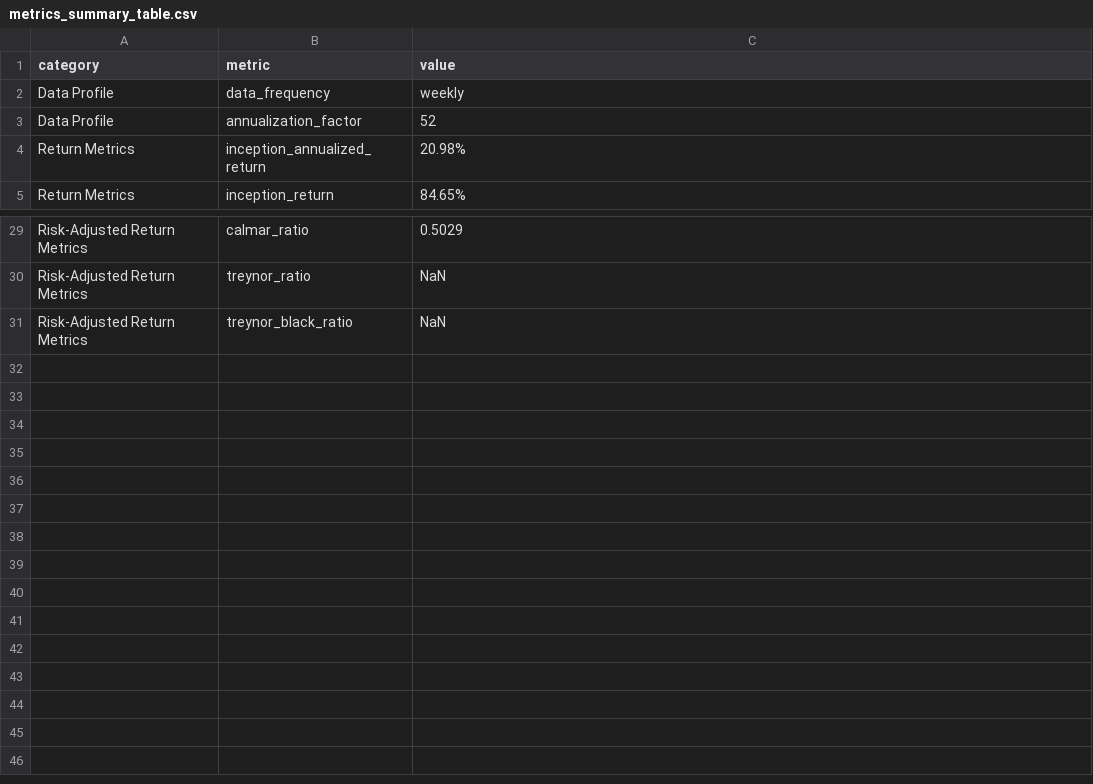
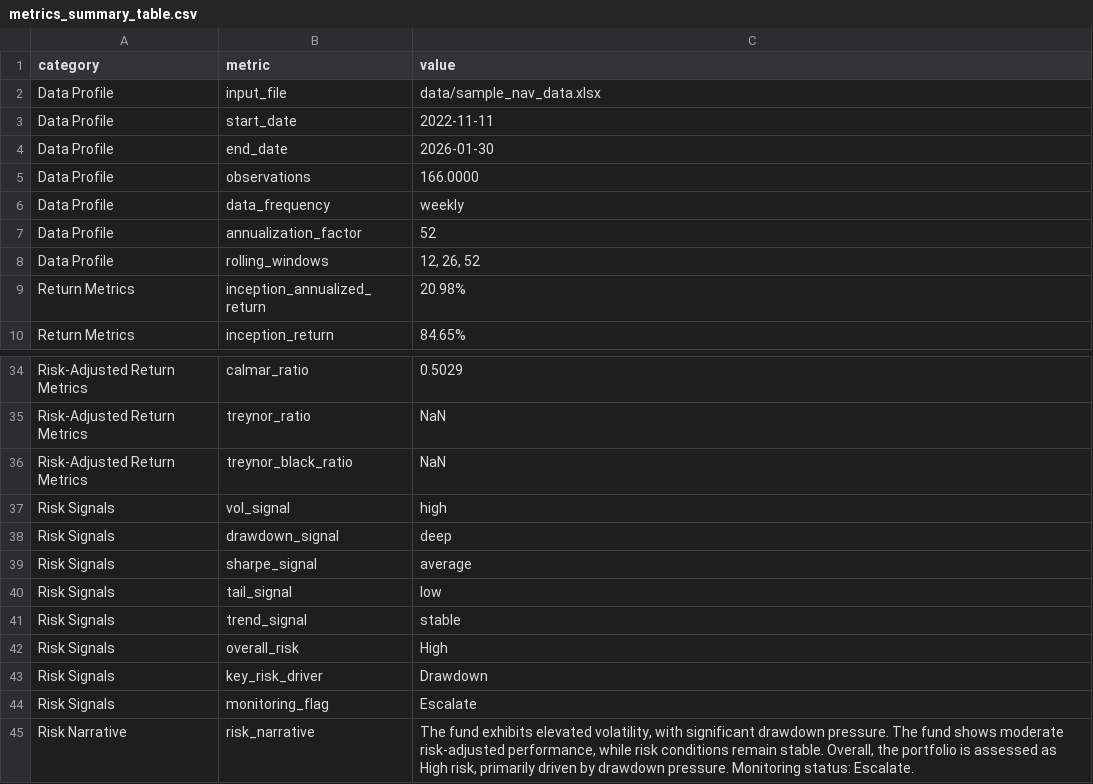
Before and after one commit to ycssup/fund-risk-analytics, a CSV file: output/reports/metrics_summary_table.csv, drawn as a sheet; only a part is shown, gaps mark what is left out; the diff covers the shown part only; the diff names each change by its address in the sheet, - before the commit and + after, or states it on an @@ line.

Commit message:
Update risk analytics pipeline and report generation

```diff
--- a/output/reports/metrics_summary_table.csv
+++ b/output/reports/metrics_summary_table.csv
+row 2: Data Profile | input_file | data/sample_nav_data.xlsx
+row 3: Data Profile | start_date | 2022-11-11
+row 4: Data Profile | end_date | 2026-01-30
+row 5: Data Profile | observations | 166.0000
+row 8: Data Profile | rolling_windows | 12, 26, 52
+row 37: Risk Signals | vol_signal | high
+row 38: Risk Signals | drawdown_signal | deep
+row 39: Risk Signals | sharpe_signal | average
+row 40: Risk Signals | tail_signal | low
+row 41: Risk Signals | trend_signal | stable
+row 42: Risk Signals | overall_risk | High
+row 43: Risk Signals | key_risk_driver | Drawdown
+row 44: Risk Signals | monitoring_flag | Escalate
+row 45: Risk Narrative | risk_narrative | The fund exhibits elevated volatility, with significant drawdown pressure. The fund shows moderate risk-adjusted performance, while risk conditions remain stable. Overall, the portfolio is assessed as High risk, primarily driven by drawdown pressure. Monitoring status: Escalate.
```
Also changed, not shown: 4 edited cells elsewhere in this file, 13 other files.
